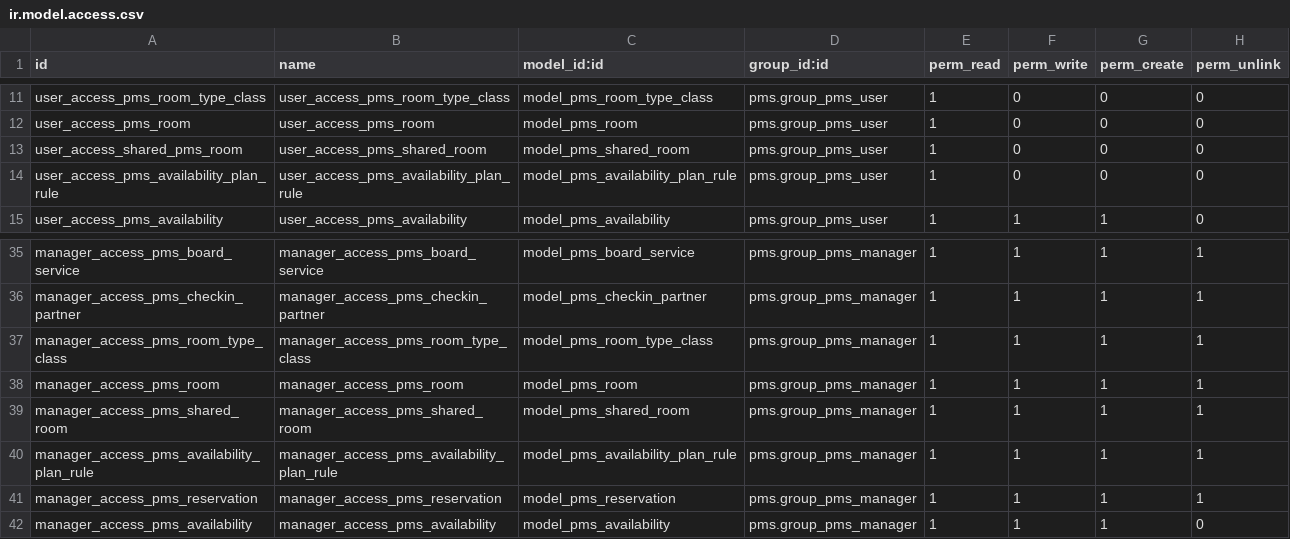
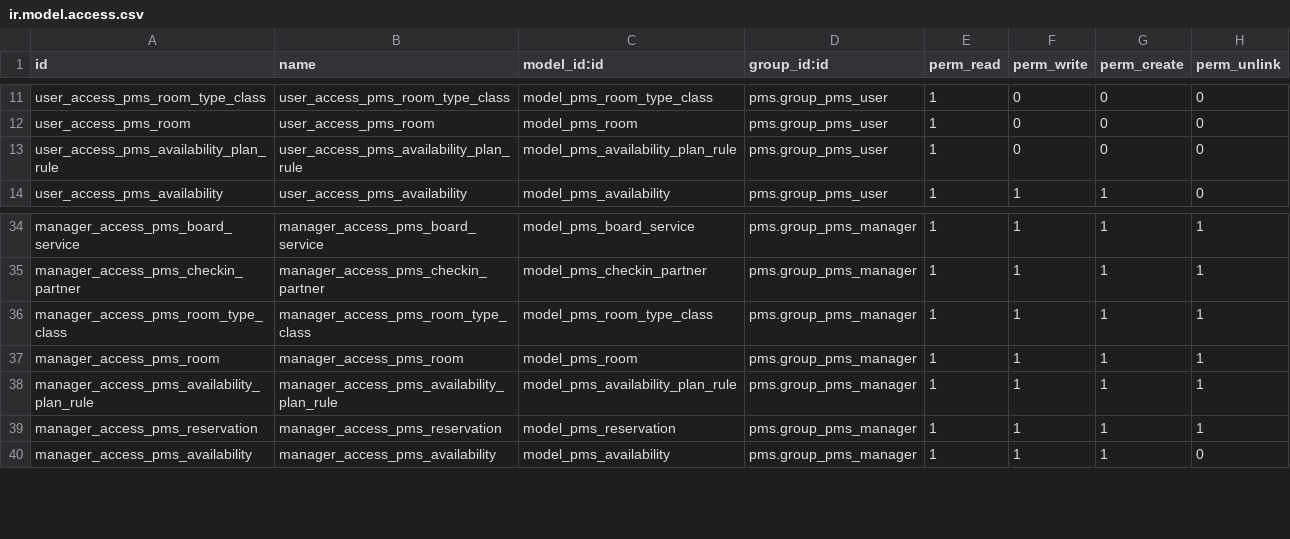
Before and after one commit to OCA/pms, a CSV file: pms/security/ir.model.access.csv, drawn as a sheet; only a part is shown, gaps mark what is left out; the diff names each change by its address in the sheet, - before the commit and + after, or states it on an @@ line.

Commit message:
[ADD] Shared Room Tests & parent/child room fields

```diff
--- a/pms/security/ir.model.access.csv
+++ b/pms/security/ir.model.access.csv
-row 13: user_access_shared_pms_room | user_access_pms_shared_room | model_pms_shared_room | pms.group_pms_user | 1 | 0 | 0 | 0
-row 39: manager_access_pms_shared_room | manager_access_pms_shared_room | model_pms_shared_room | pms.group_pms_manager | 1 | 1 | 1 | 1
```
Also changed, not shown: 10 other files.
